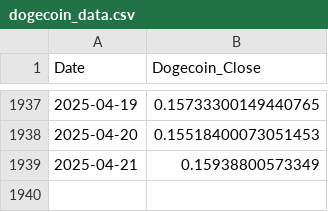
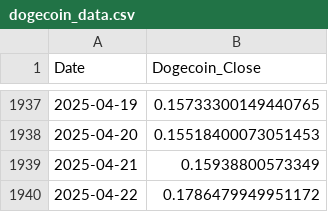
Before and after one commit to AlizarazoNet/dogecoin-vs-fed, a CSV file: data/dogecoin_data.csv, drawn as a sheet; only a part is shown, gaps mark what is left out.

```diff
--- a/data/dogecoin_data.csv
+++ b/data/dogecoin_data.csv
@@ -1939 +1939,2 @@ Date,Dogecoin_Close
 2025-04-21,0.15938800573349
+2025-04-22,0.1786479949951172
```
Also changed, not shown: 8 other files.
